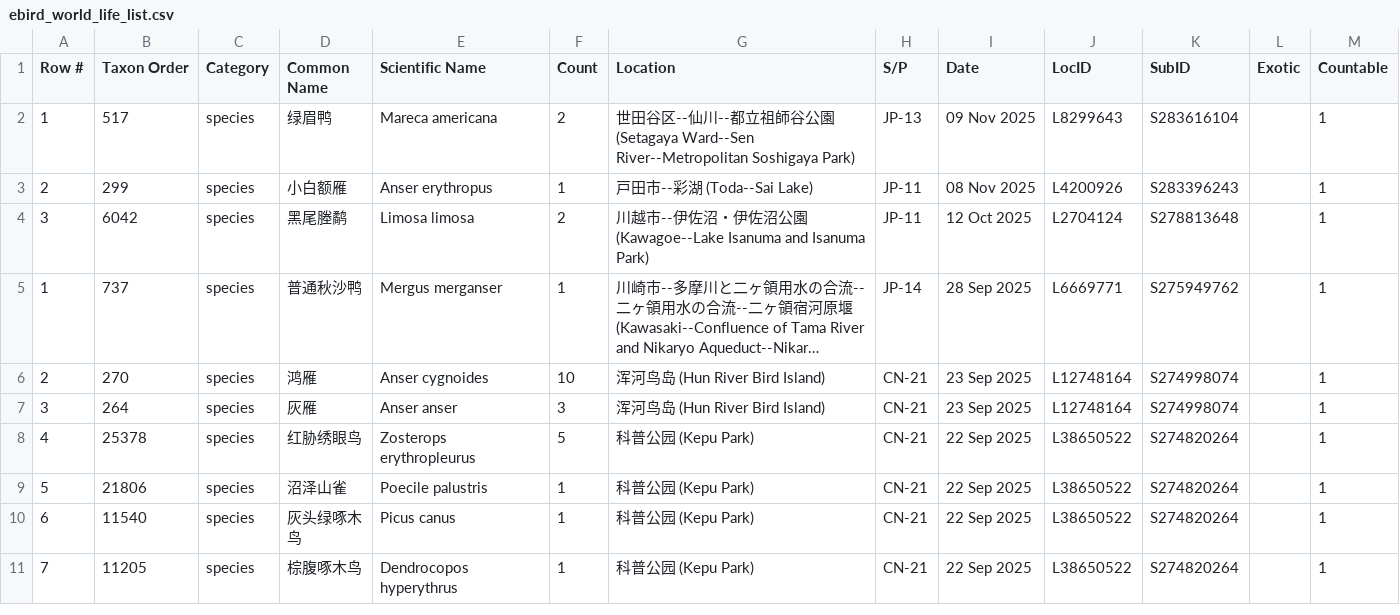
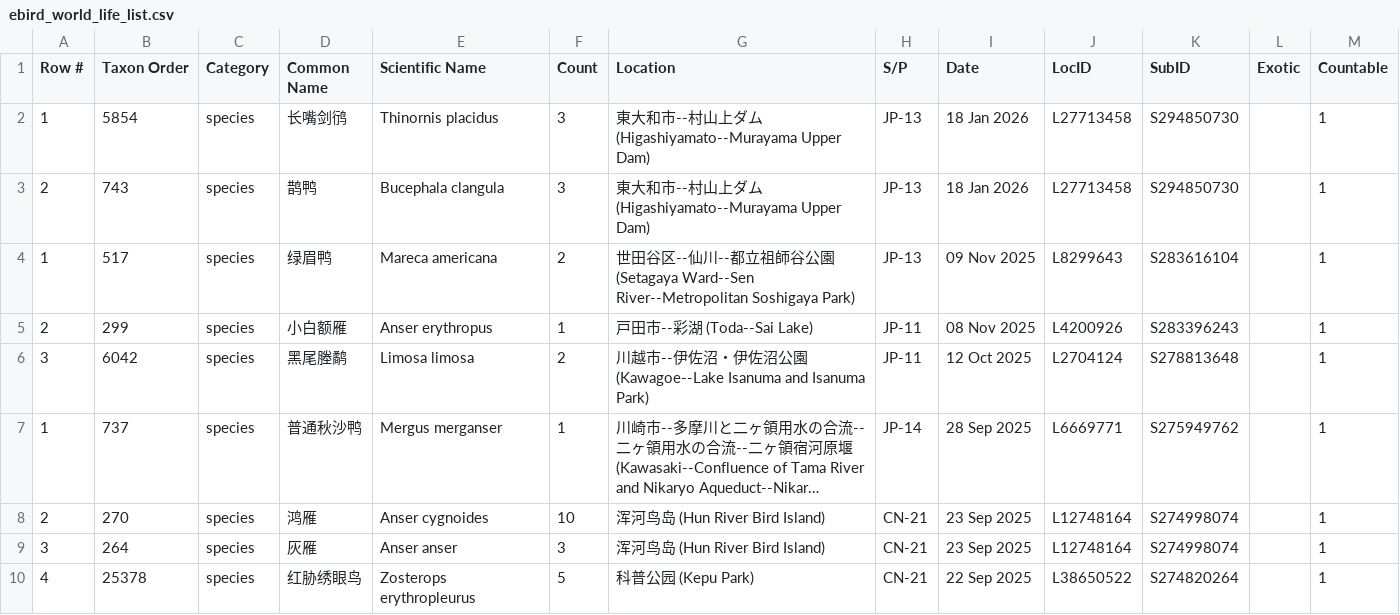
Before and after one commit to N1ghtHeron/birdalert, a CSV file: data/ebird_world_life_list.csv, drawn as a sheet; only a part is shown; the shorter side is filled out with more unchanged rows; long unchanged cells end in …; the diff names each change by its address in the sheet, - before the commit and + after, or states it on an @@ line.

Commit message:
lifelist更新

```diff
--- a/data/ebird_world_life_list.csv
+++ b/data/ebird_world_life_list.csv
+row 2: 1 | 5854 | species | 长嘴剑鸻 | Thinornis placidus | 3 | 東大和市--村山上ダム (Higashiyamato--Murayama Upper Dam) | JP-13 | 18 Jan 2026 | L27713458 | S294850730 |  | 1
+row 3: 2 | 743 | species | 鹊鸭 | Bucephala clangula | 3 | 東大和市--村山上ダム (Higashiyamato--Murayama Upper Dam) | JP-13 | 18 Jan 2026 | L27713458 | S294850730 |  | 1
```
